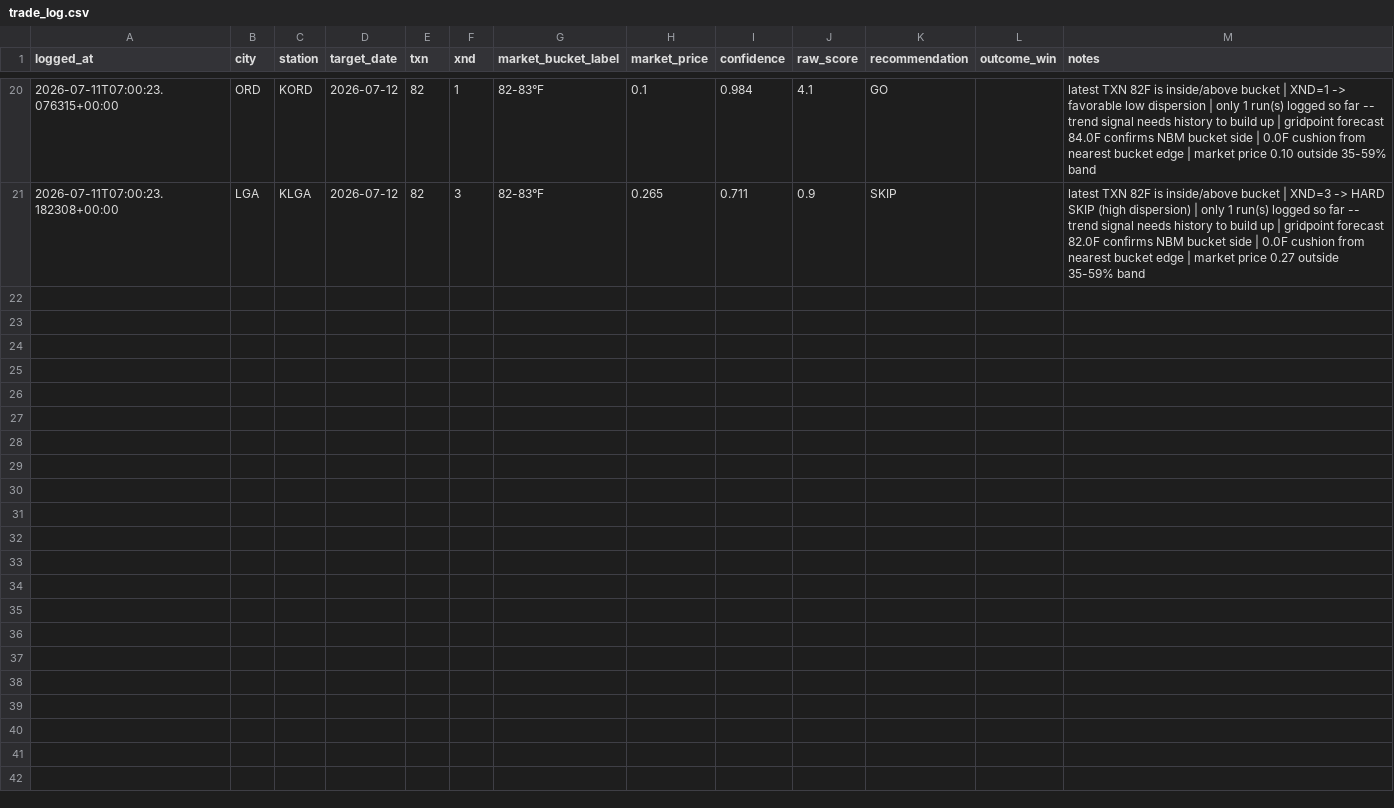
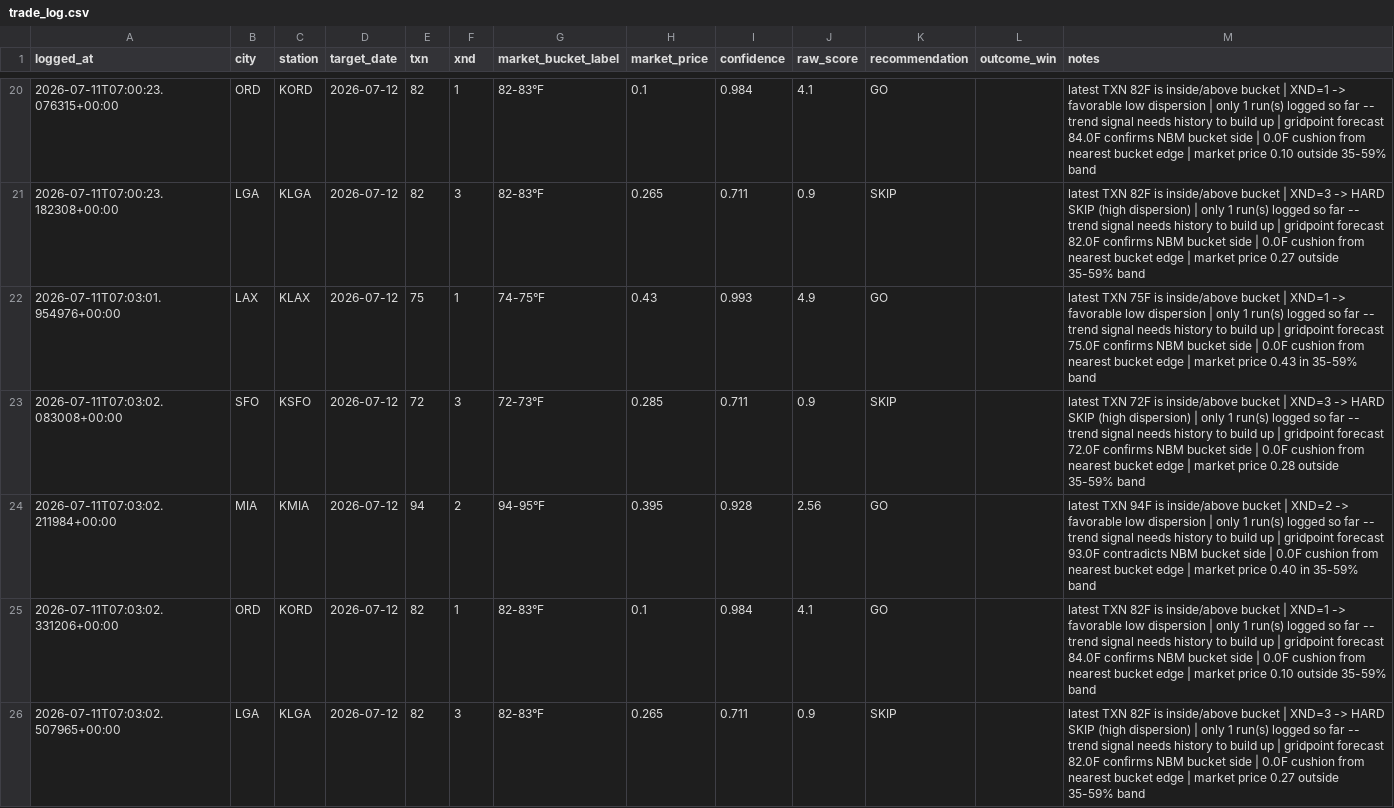
Before and after one commit to sso233x/weather-bot, a CSV file: trade_log.csv, drawn as a sheet; only a part is shown, gaps mark what is left out.

```diff
--- a/trade_log.csv
+++ b/trade_log.csv
@@ -21 +21,6 @@ logged_at,city,station,target_date,txn,xnd,market_bucket_label,market_price,conf
 2026-07-11T07:00:23.182308+00:00,LGA,KLGA,2026-07-12,82,3,82-83°F,0.265,0.711,0.9,SKIP,,latest TXN 82F is inside/above bucket | XND=3 -> HARD SKIP (high dispersion) | only 1 run(s) logged so far -- trend signal needs history to build up | gridpoint forecast 82.0F confirms NBM bucket side | 0.0F cushion from nearest bucket edge | market price 0.27 outside 35-59% band
+2026-07-11T07:03:01.954976+00:00,LAX,KLAX,2026-07-12,75,1,74-75°F,0.43,0.993,4.9,GO,,latest TXN 75F is inside/above bucket | XND=1 -> favorable low dispersion | only 1 run(s) logged so far -- trend signal needs history to build up | gridpoint forecast 75.0F confirms NBM bucket side | 0.0F cushion from nearest bucket edge | market price 0.43 in 35-59% band
+2026-07-11T07:03:02.083008+00:00,SFO,KSFO,2026-07-12,72,3,72-73°F,0.285,0.711,0.9,SKIP,,latest TXN 72F is inside/above bucket | XND=3 -> HARD SKIP (high dispersion) | only 1 run(s) logged so far -- trend signal needs history to build up | gridpoint forecast 72.0F confirms NBM bucket side | 0.0F cushion from nearest bucket edge | market price 0.28 outside 35-59% band
+2026-07-11T07:03:02.211984+00:00,MIA,KMIA,2026-07-12,94,2,94-95°F,0.395,0.928,2.56,GO,,latest TXN 94F is inside/above bucket | XND=2 -> favorable low dispersion | only 1 run(s) logged so far -- trend signal needs history to build up | gridpoint forecast 93.0F contradicts NBM bucket side | 0.0F cushion from nearest bucket edge | market price 0.40 in 35-59% band
+2026-07-11T07:03:02.331206+00:00,ORD,KORD,2026-07-12,82,1,82-83°F,0.1,0.984,4.1,GO,,latest TXN 82F is inside/above bucket | XND=1 -> favorable low dispersion | only 1 run(s) logged so far -- trend signal needs history to build up | gridpoint forecast 84.0F confirms NBM bucket side | 0.0F cushion from nearest bucket edge | market price 0.10 outside 35-59% band
+2026-07-11T07:03:02.507965+00:00,LGA,KLGA,2026-07-12,82,3,82-83°F,0.265,0.711,0.9,SKIP,,latest TXN 82F is inside/above bucket | XND=3 -> HARD SKIP (high dispersion) | only 1 run(s) logged so far -- trend signal needs history to build up | gridpoint forecast 82.0F confirms NBM bucket side | 0.0F cushion from nearest bucket edge | market price 0.27 outside 35-59% band
```
